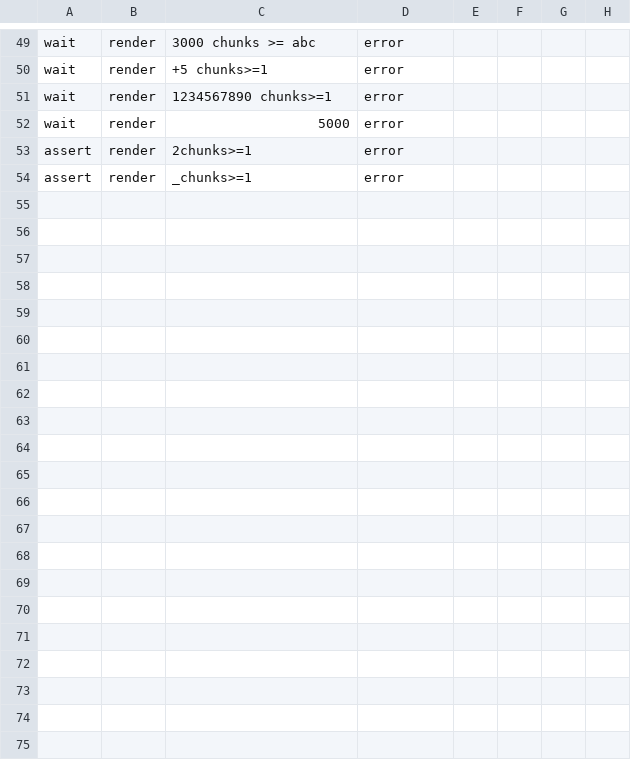
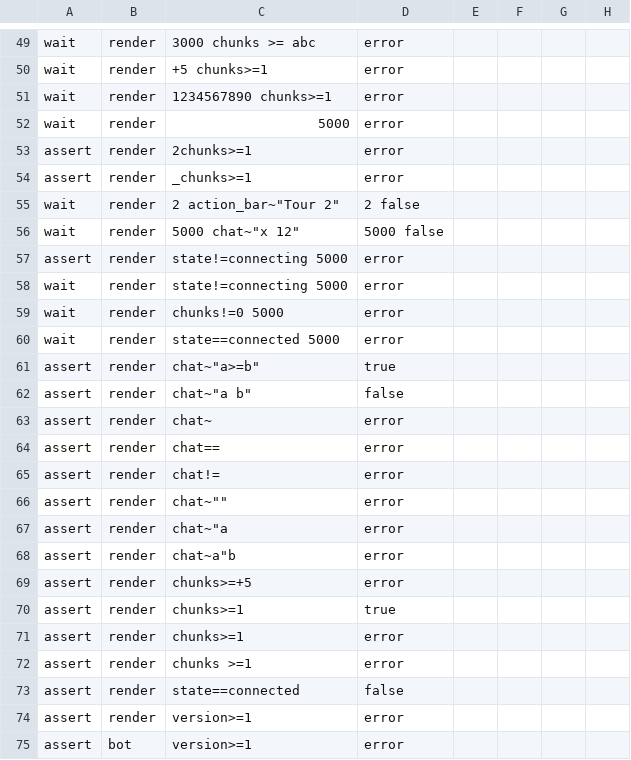
Before and after one commit to VoidMinecraft/VoidMC, a TSV file: void-clients/conditions.tsv, drawn as a sheet; only a part is shown, gaps mark what is left out; rows hold the shown columns only; the diff covers the shown part only; the diff names each change by its address in the sheet, - before the commit and + after, or states it on an @@ line.

Commit message:
fix(clients): a value with spaces is quoted, one blank rule on both sides, a strict case table, one verb per line

```diff
--- a/void-clients/conditions.tsv
+++ b/void-clients/conditions.tsv
+row 55: wait | render | 2 action_bar~"Tour 2" | 2 false
+row 56: wait | render | 5000 chat~"x 12" | 5000 false
+row 57: assert | render | state!=connecting 5000 | error
+row 58: wait | render | state!=connecting 5000 | error
+row 59: wait | render | chunks!=0 5000 | error
+row 60: wait | render | state==connected 5000 | error
+row 61: assert | render | chat~"a>=b" | true
+row 62: assert | render | chat~"a b" | false
+row 63: assert | render | chat~ | error
+row 64: assert | render | chat== | error
+row 65: assert | render | chat!= | error
+row 66: assert | render | chat~"" | error
+row 67: assert | render | chat~"a | error
+row 68: assert | render | chat~a"b | error
+row 69: assert | render | chunks>=+5 | error
+row 70: assert | render | chunks>=1 | true
+row 71: assert | render | chunks>=1 | error
+row 72: assert | render | chunks >=1 | error
+row 73: assert | render | state==connected | false
+row 74: assert | render | version>=1 | error
+row 75: assert | bot | version>=1 | error
```
Also changed, not shown: 3 edited cells elsewhere in this file, 6 other files.
